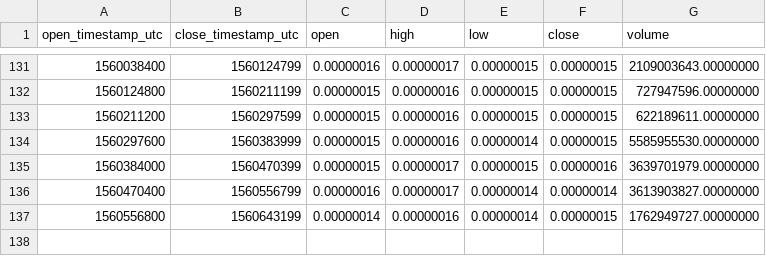
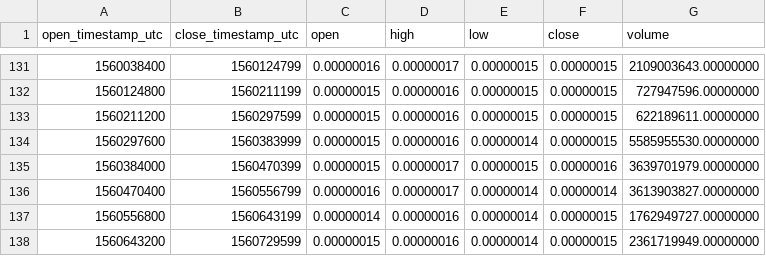
Before and after one commit to cryptobigbro/binance-BTTBTC, a CSV file: binance-BTTBTC-1d.csv, drawn as a sheet; only a part is shown, gaps mark what is left out; the diff names each change by its address in the sheet, - before the commit and + after, or states it on an @@ line.

```diff
--- a/binance-BTTBTC-1d.csv
+++ b/binance-BTTBTC-1d.csv
+row 138: 1560643200 | 1560729599 | 0.00000015 | 0.00000016 | 0.00000014 | 0.00000015 | 2361719949.00000000
```
Also changed, not shown: binance-BTTBTC-1h.csv.
